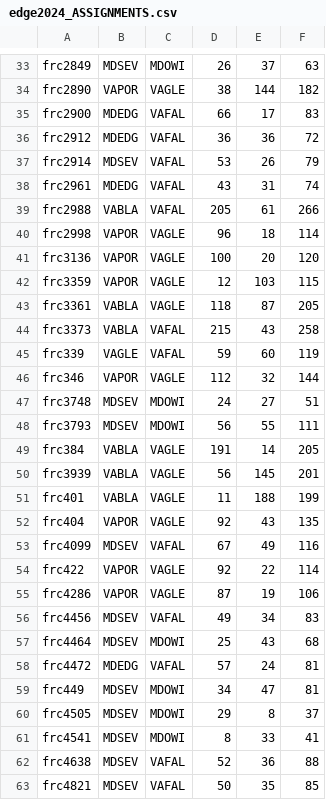
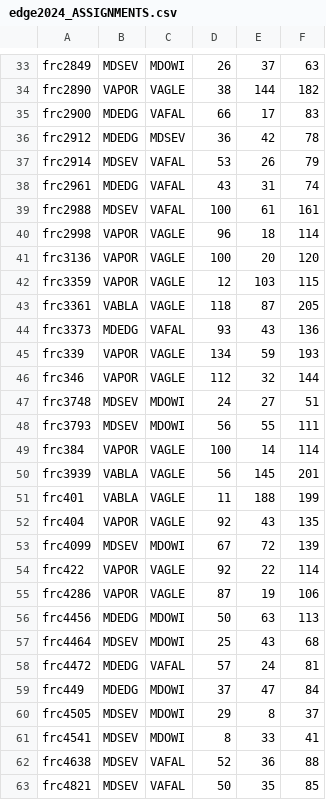
Before and after one commit to PChild/travel-time, a CSV file: data/edge2024_ASSIGNMENTS.csv, drawn as a sheet; only a part is shown, gaps mark what is left out; the diff covers the shown part only.

```diff
--- a/data/edge2024_ASSIGNMENTS.csv
+++ b/data/edge2024_ASSIGNMENTS.csv
@@ -35,6 +35,6 @@ frc2890,VAPOR,VAGLE,38,144,182
 frc2900,MDEDG,VAFAL,66,17,83
-frc2912,MDEDG,VAFAL,36,36,72
+frc2912,MDEDG,MDSEV,36,42,78
 frc2914,MDSEV,VAFAL,53,26,79
 frc2961,MDEDG,VAFAL,43,31,74
-frc2988,VABLA,VAFAL,205,61,266
+frc2988,MDSEV,VAFAL,100,61,161
 frc2998,VAPOR,VAGLE,96,18,114
@@ -43,4 +43,4 @@ frc3359,VAPOR,VAGLE,12,103,115
 frc3361,VABLA,VAGLE,118,87,205
-frc3373,VABLA,VAFAL,215,43,258
-frc339,VAGLE,VAFAL,59,60,119
+frc3373,MDEDG,VAFAL,93,43,136
+frc339,VAPOR,VAGLE,134,59,193
 frc346,VAPOR,VAGLE,112,32,144
@@ -48,3 +48,3 @@ frc3748,MDSEV,MDOWI,24,27,51
 frc3793,MDSEV,MDOWI,56,55,111
-frc384,VABLA,VAGLE,191,14,205
+frc384,VAPOR,VAGLE,100,14,114
 frc3939,VABLA,VAGLE,56,145,201
@@ -52,9 +52,9 @@ frc401,VABLA,VAGLE,11,188,199
 frc404,VAPOR,VAGLE,92,43,135
-frc4099,MDSEV,VAFAL,67,49,116
+frc4099,MDSEV,MDOWI,67,72,139
 frc422,VAPOR,VAGLE,92,22,114
 frc4286,VAPOR,VAGLE,87,19,106
-frc4456,MDSEV,VAFAL,49,34,83
+frc4456,MDEDG,MDOWI,50,63,113
 frc4464,MDSEV,MDOWI,25,43,68
 frc4472,MDEDG,VAFAL,57,24,81
-frc449,MDSEV,MDOWI,34,47,81
+frc449,MDEDG,MDOWI,37,47,84
 frc4505,MDSEV,MDOWI,29,8,37
```
Also changed, not shown: 65 edited cells elsewhere in this file, data/mdbet2024_ASSIGNMENTS.csv, data/real2024_ASSIGNMENTS.csv, 6 other files.
